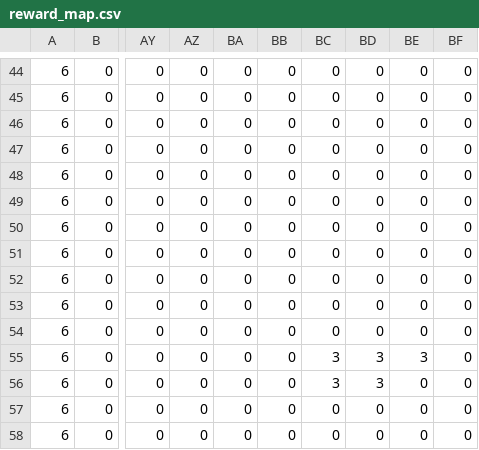
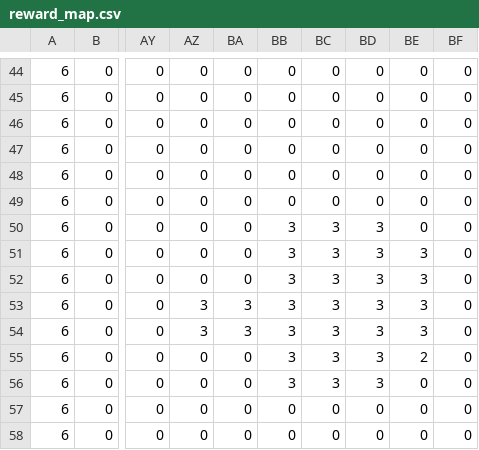
Before and after one commit to flta1011/gym-pybullet-drones, a CSV file: gym_pybullet_drones/examples/MAZE_TRAINING/reward_map.csv, drawn as a sheet; only a part is shown, gaps mark what is left out; the diff names each change by its address in the sheet, - before the commit and + after, or states it on an @@ line.

```diff
--- a/gym_pybullet_drones/examples/MAZE_TRAINING/reward_map.csv
+++ b/gym_pybullet_drones/examples/MAZE_TRAINING/reward_map.csv
-BB50:BB56: 0
+BB50:BB56: 3
-BC50:BC54: 0
+BC50:BC54: 3
-BD50:BD54: 0
+BD50:BD54: 3
-BE51:BE54: 0
+BE51:BE54: 3
-AZ53:AZ54: 0
+AZ53:AZ54: 3
-BA53:BA54: 0
+BA53:BA54: 3
-BE55: 3
+BE55: 2
```
Also changed, not shown: 3 other files.
